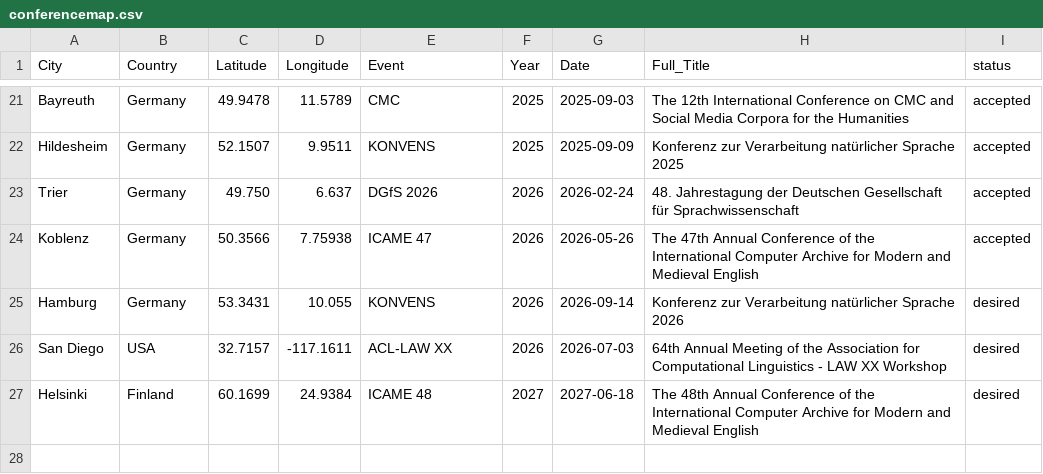
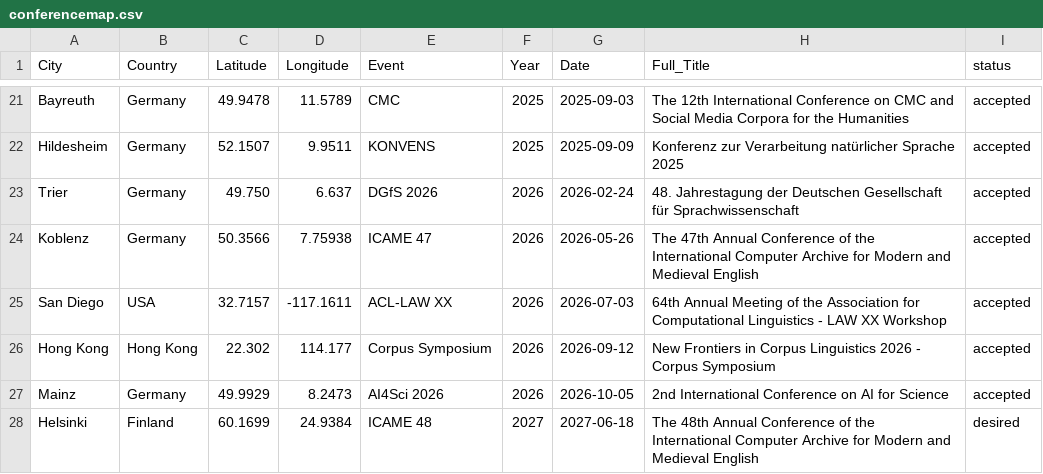
Before and after one commit to hannaschmueck/hannaschmueck.github.io, a CSV file: fun/conferencemap.csv, drawn as a sheet; only a part is shown, gaps mark what is left out.

Commit message:
LAW and Mainz added

```diff
--- a/fun/conferencemap.csv
+++ b/fun/conferencemap.csv
@@ -24,4 +24,5 @@ Trier,Germany,49.750,6.637,DGfS 2026,2026,2026-02-24,"48. Jahrestagung der Deuts
 Koblenz,Germany,50.3566, 7.75938,ICAME 47,2026,2026-05-26,"The 47th Annual Conference of the International Computer Archive for Modern and Medieval English",accepted
-Hamburg,Germany,53.3431,10.055,KONVENS,2026,2026-09-14,"Konferenz zur Verarbeitung natürlicher Sprache 2026",desired
-San Diego,USA,32.7157,-117.1611,ACL-LAW XX,2026,2026-07-03,"64th Annual Meeting of the Association for Computational Linguistics - LAW XX Workshop",desired
+San Diego,USA,32.7157,-117.1611,ACL-LAW XX,2026,2026-07-03,"64th Annual Meeting of the Association for Computational Linguistics - LAW XX Workshop",accepted
+Hong Kong, Hong Kong, 22.302, 114.177, Corpus Symposium,2026,2026-09-12,"New Frontiers in Corpus Linguistics 2026 - Corpus Symposium",accepted
+Mainz, Germany, 49.9929, 8.2473, AI4Sci 2026,2026,2026-10-05,"2nd International Conference on AI for Science",accepted
 Helsinki,Finland,60.1699,24.9384,ICAME 48,2027,2027-06-18,"The 48th Annual Conference of the International Computer Archive for Modern and Medieval English",desired
```
Also changed, not shown: 5 other files.
